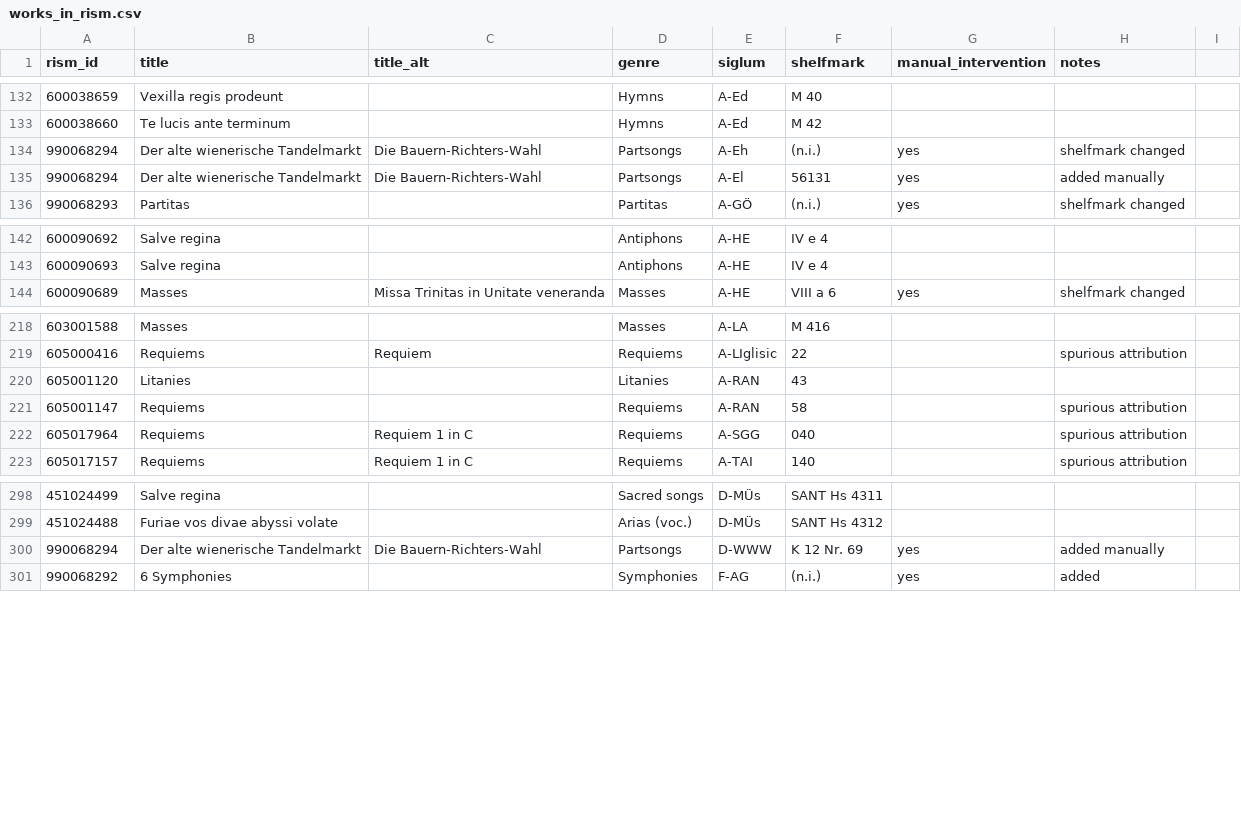
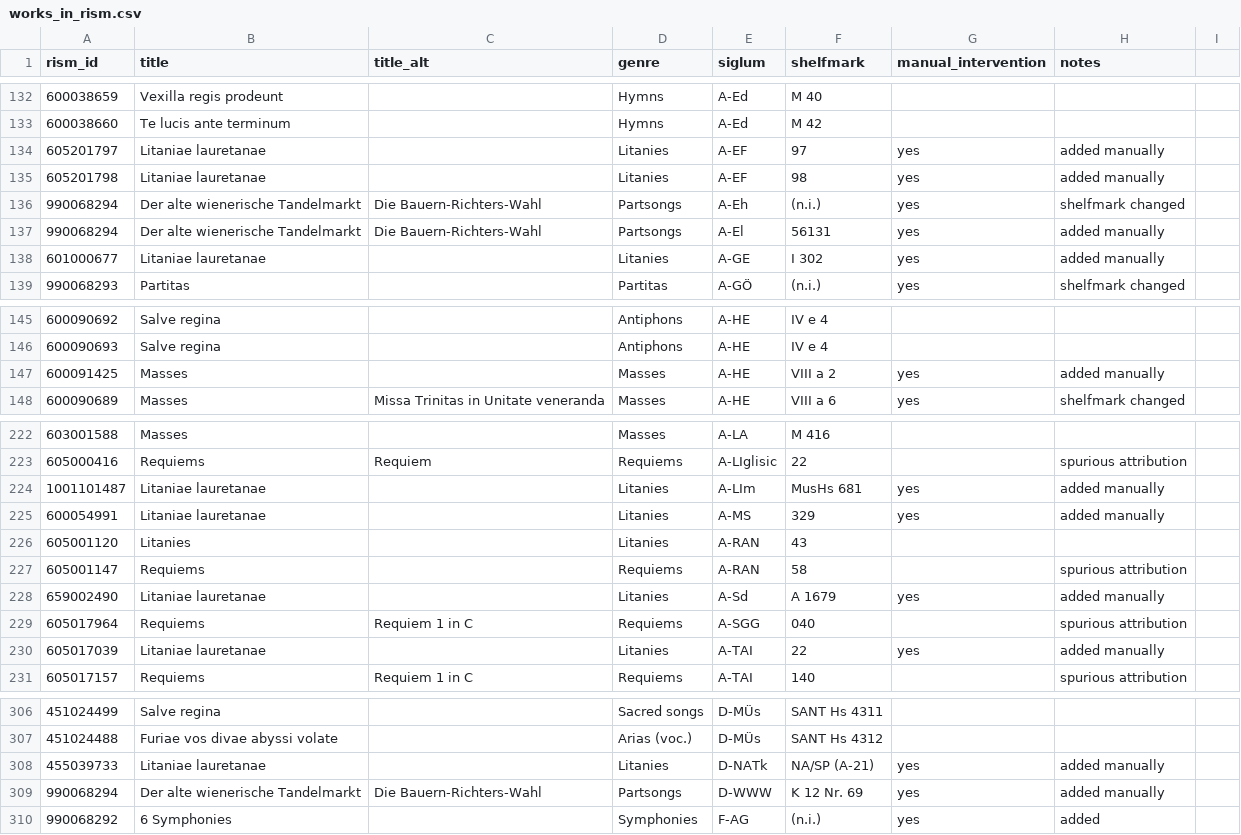
Before and after one commit to edition-esser-skala/werner-catalogue-of-works, a CSV file: data/works_in_rism.csv, drawn as a sheet; only a part is shown, gaps mark what is left out.

```diff
--- a/data/works_in_rism.csv
+++ b/data/works_in_rism.csv
@@ -133,4 +133,7 @@ rism_id,title,title_alt,genre,siglum,shelfmark,manual_intervention,notes,
 600038660,Te lucis ante terminum,,Hymns,A-Ed,M 42,,,
+605201797,Litaniae lauretanae,,Litanies,A-EF,97,yes,added manually,
+605201798,Litaniae lauretanae,,Litanies,A-EF,98,yes,added manually,
 990068294,Der alte wienerische Tandelmarkt,Die Bauern-Richters-Wahl,Partsongs,A-Eh,(n.i.),yes,shelfmark changed,
 990068294,Der alte wienerische Tandelmarkt,Die Bauern-Richters-Wahl,Partsongs,A-El,56131,yes,added manually,
+601000677,Litaniae lauretanae,,Litanies,A-GE,I 302,yes,added manually,
 990068293,Partitas,,Partitas,A-GÖ,(n.i.),yes,shelfmark changed,
@@ -143,2 +146,3 @@ rism_id,title,title_alt,genre,siglum,shelfmark,manual_intervention,notes,
 600090693,Salve regina,,Antiphons,A-HE,IV e 4,,,
+600091425,Masses,,Masses,A-HE,VIII a 2,yes,added manually,
 600090689,Masses,Missa Trinitas in Unitate veneranda,Masses,A-HE,VIII a 6,yes,shelfmark changed,
@@ -219,5 +223,9 @@ rism_id,title,title_alt,genre,siglum,shelfmark,manual_intervention,notes,
 605000416,Requiems,Requiem,Requiems,A-LIglisic,22,,spurious attribution,
+1001101487,Litaniae lauretanae,,Litanies,A-LIm,MusHs 681,yes,added manually,
+600054991,Litaniae lauretanae,,Litanies,A-MS,329,yes,added manually,
 605001120,Litanies,,Litanies,A-RAN,43,,,
 605001147,Requiems,,Requiems,A-RAN,58,,spurious attribution,
+659002490,Litaniae lauretanae,,Litanies,A-Sd,A 1679,yes,added manually,
 605017964,Requiems,Requiem 1 in C,Requiems,A-SGG,040,,spurious attribution,
+605017039,Litaniae lauretanae,,Litanies,A-TAI,22,yes,added manually,
 605017157,Requiems,Requiem 1 in C,Requiems,A-TAI,140,,spurious attribution,
@@ -299,2 +307,3 @@ rism_id,title,title_alt,genre,siglum,shelfmark,manual_intervention,notes,
 451024488,Furiae vos divae abyssi volate,,Arias (voc.),D-MÜs,SANT Hs 4312,,,
+455039733,Litaniae lauretanae,,Litanies,D-NATk,NA/SP (A-21),yes,added manually,
 990068294,Der alte wienerische Tandelmarkt,Die Bauern-Richters-Wahl,Partsongs,D-WWW,K 12 Nr. 69,yes,added manually,
```
Also changed, not shown: data/catalogue_works.csv, data/works_missing_in_rism.csv.
